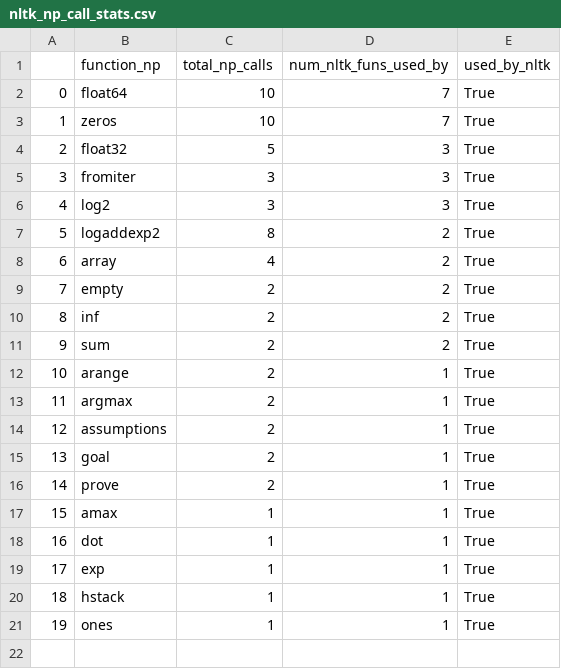
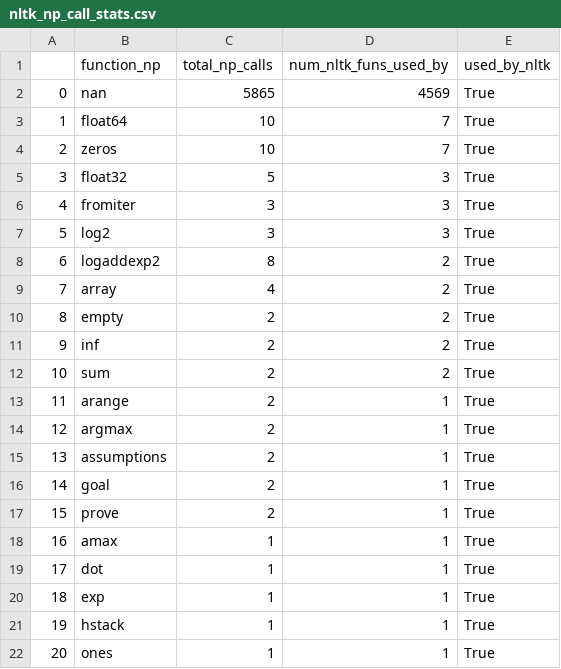
Before and after one commit to ajpotts/functiondefextractor, a CSV file: data/out/nltk_np_call_stats.csv, drawn as a sheet; addresses are those after the commit; the diff names each change by its address in the sheet, - before the commit and + after, or states it on an @@ line.

```diff
--- a/data/out/nltk_np_call_stats.csv
+++ b/data/out/nltk_np_call_stats.csv
+row 2: 0 | nan | 5865 | 4569 | True
@@ column A renumbered from row 3 down @@
```
Also changed, not shown: data/out/arkouda_function_definitions.csv, data/out/arkouda_function_stats.csv, 29 other files.
